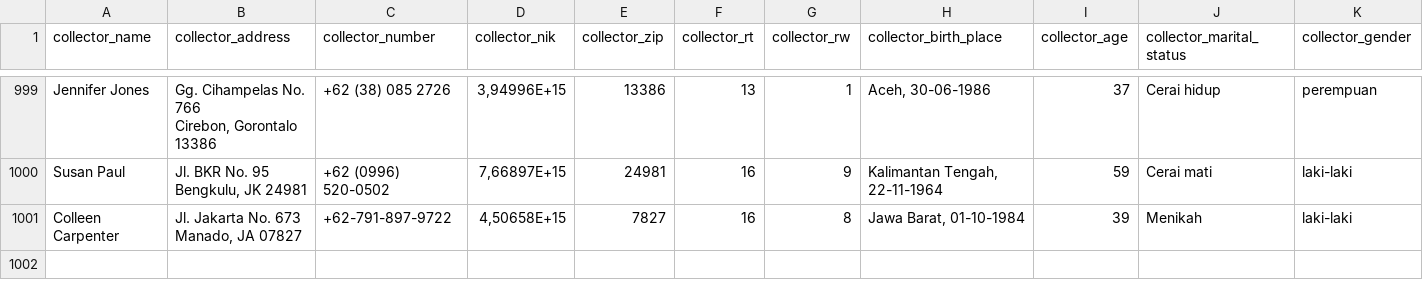
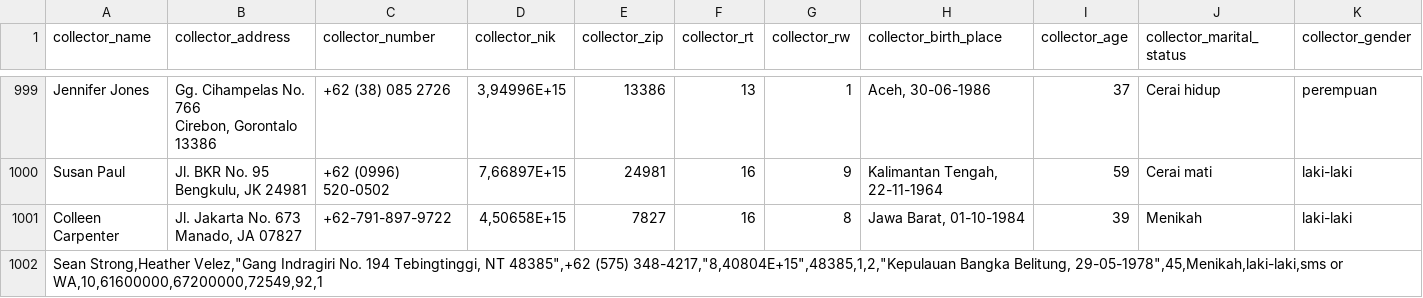
Before and after one commit to brevliam/ai-collection, a CSV file: ai_collection/fitur_18/dataset/kolektor.csv, drawn as a sheet; only a part is shown, gaps mark what is left out; rows hold the shown columns only; the diff names each change by its address in the sheet, - before the commit and + after, or states it on an @@ line.

Commit message:
fitur-18

```diff
--- a/ai_collection/fitur_18/dataset/kolektor.csv
+++ b/ai_collection/fitur_18/dataset/kolektor.csv
+row 1002: Sean Strong,Heather Velez,"Gang Indragiri No. 194 Tebingtinggi, NT 48385",+62 (575) 348-4217,"8,40804E+15",48385,1,2,"Kepulauan Bangka Belitung, 29-05-1978",45,Menikah,laki-laki,sms or WA,10,61600000,67200000,72549,92,1
```
Also changed, not shown: 5 other files.
